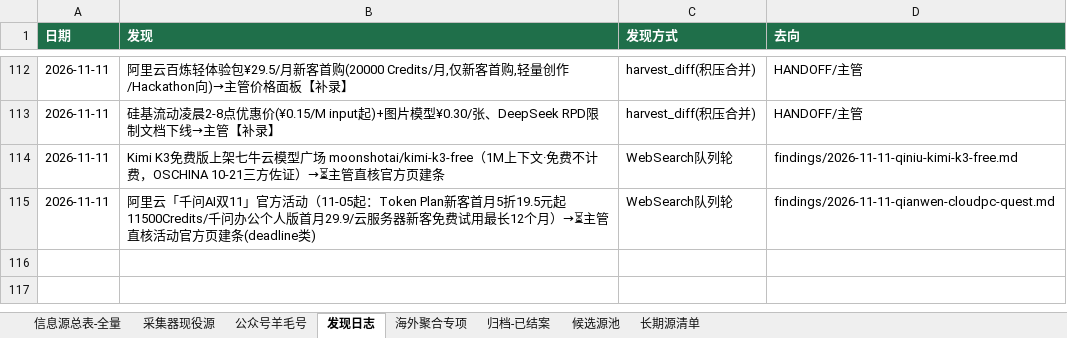
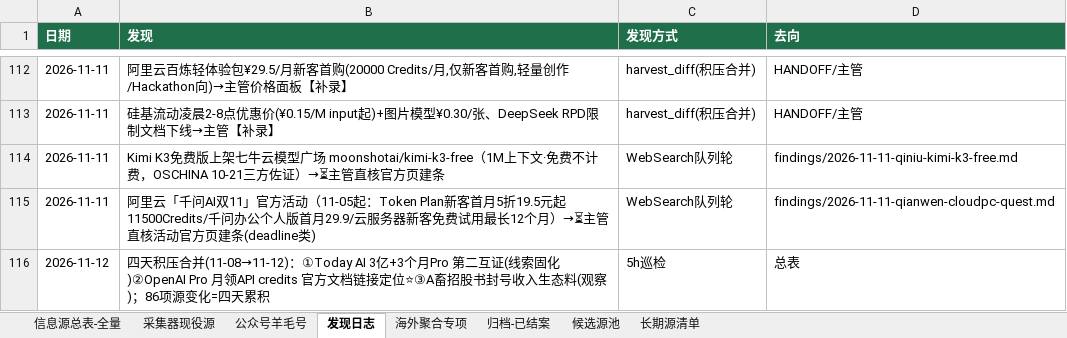
Before and after one commit to KJAI123/tokenmost, an Excel workbook: data-research/信息源总表-全量版.xlsx, sheet 发现日志, drawn as a sheet; only a part is shown, gaps mark what is left out; values as stored, in another font and other column widths than the file's, no borders; the diff names each change by its address in the sheet, - before the commit and + after, or states it on an @@ line.

```diff
--- a/data-research/信息源总表-全量版.xlsx (sheet 发现日志)
+++ b/data-research/信息源总表-全量版.xlsx (sheet 发现日志)
+row 116: 2026-11-12 | 四天积压合并(11-08→11-12)：①Today AI 3亿+3个月Pro 第二互证(线索固化)②OpenAI Pro 月领API credits 官方文档链接定位⭐③A畜招股书封号收入生态料(观察)；86项源变化=四天累积 | 5h巡检 | 总表
```
Also changed, not shown: sheet 信息源总表-全量, 22 other files.
